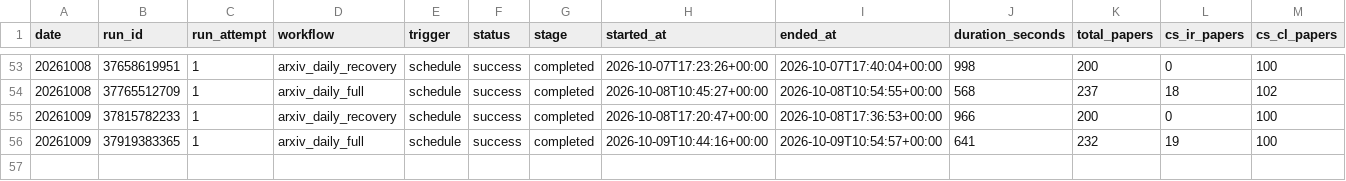
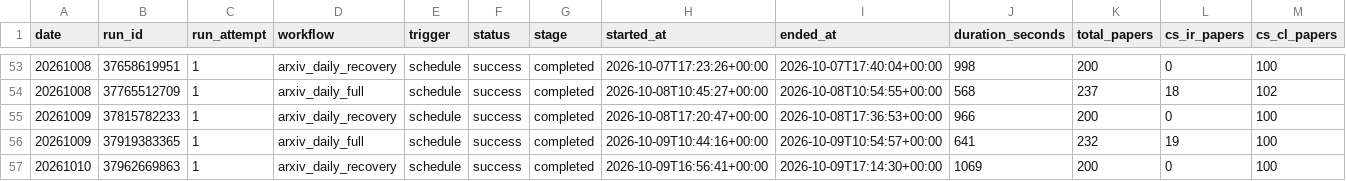
Before and after one commit to aspenstarss/Algorithm-Practice-in-Industry, a CSV file: paperBotV2/arxiv_daily/status/arxiv_daily_runs.csv, drawn as a sheet; only a part is shown, gaps mark what is left out; rows hold the shown columns only; the diff names each change by its address in the sheet, - before the commit and + after, or states it on an @@ line.

```diff
--- a/paperBotV2/arxiv_daily/status/arxiv_daily_runs.csv
+++ b/paperBotV2/arxiv_daily/status/arxiv_daily_runs.csv
+row 57: 20261010 | 37962669863 | 1 | arxiv_daily_recovery | schedule | success | completed | 2026-10-09T16:56:41+00:00 | 2026-10-09T17:14:30+00:00 | 1069 | 200 | 0 | 100
```
Also changed, not shown: 1 other file.
